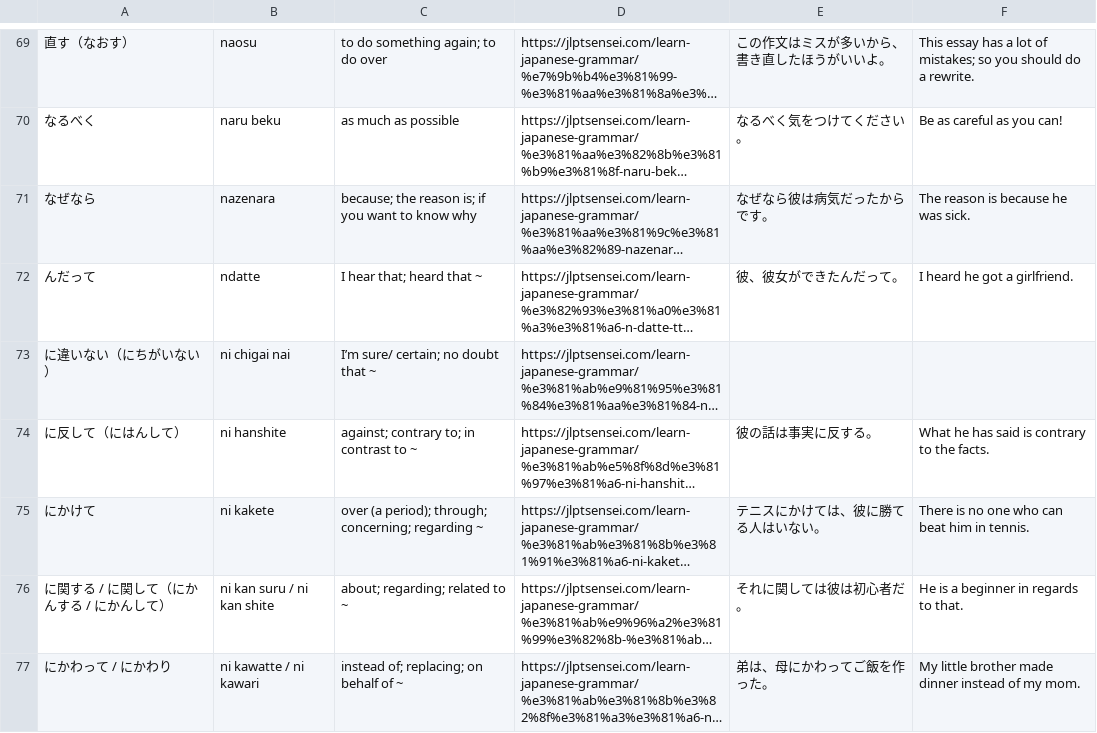
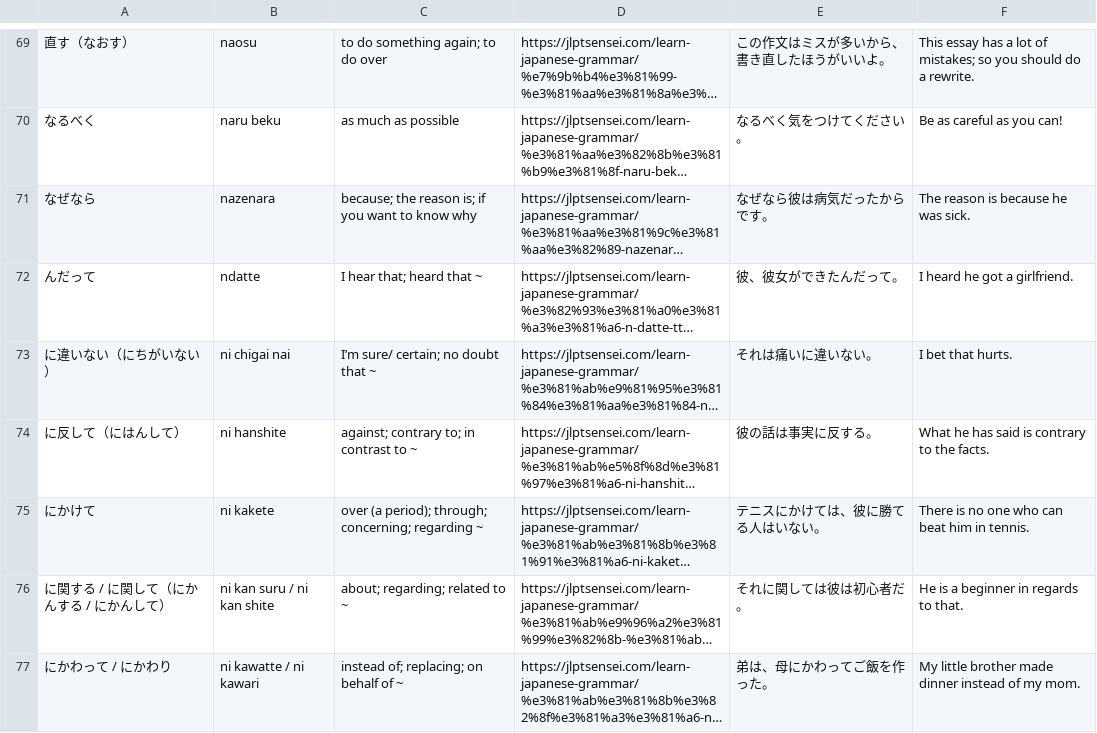
Before and after one commit to Zhariel/zhariel.github.io, a CSV file: vocab/grammar/n3.csv, drawn as a sheet; only a part is shown, gaps mark what is left out; long unchanged cells end in …; the diff covers the shown part only; the diff names each change by its address in the sheet, - before the commit and + after, or states it on an @@ line.

```diff
--- a/vocab/grammar/n3.csv
+++ b/vocab/grammar/n3.csv
-E73: (empty)
+E73: それは痛いに違いない。
-F73: (empty)
+F73: I bet that hurts.
```
Also changed, not shown: 30 added rows and 2 edited cells elsewhere in this file, vocab/chinese/hsk2.csv, 7 other files.
